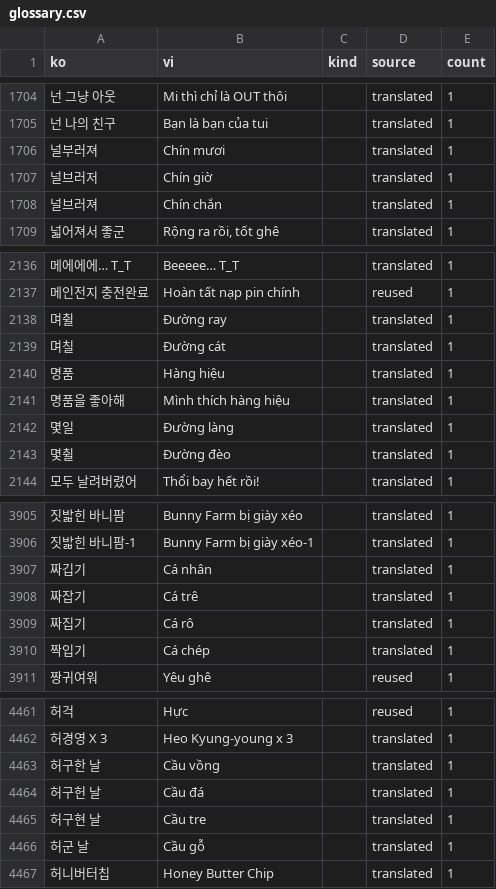
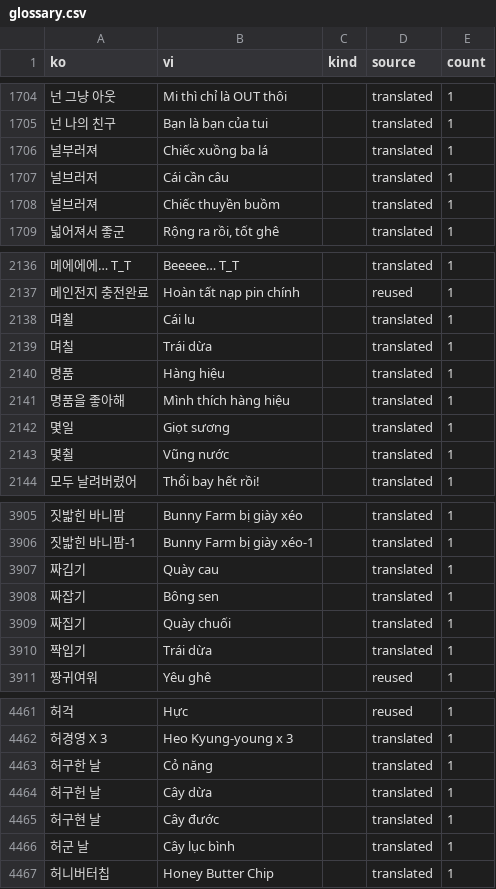
Before and after one commit to aquaplatinumberlitz/boom-re, a CSV file: l10n/glossary.csv, drawn as a sheet; only a part is shown, gaps mark what is left out; the diff covers the shown part only; the diff names each change by its address in the sheet, - before the commit and + after, or states it on an @@ line.

```diff
--- a/l10n/glossary.csv
+++ b/l10n/glossary.csv
-B1706 (vi): Chín mươi
+B1706 (vi): Chiếc xuồng ba lá
-B1707 (vi): Chín giờ
+B1707 (vi): Cái cần câu
-B1708 (vi): Chín chắn
+B1708 (vi): Chiếc thuyền buồm
-B2138 (vi): Đường ray
+B2138 (vi): Cái lu
-B2139 (vi): Đường cát
+B2139 (vi): Trái dừa
-B2142 (vi): Đường làng
+B2142 (vi): Giọt sương
-B2143 (vi): Đường đèo
+B2143 (vi): Vũng nước
-B3907 (vi): Cá nhân
+B3907 (vi): Quày cau
-B3908 (vi): Cá trê
+B3908 (vi): Bông sen
-B3909 (vi): Cá rô
+B3909 (vi): Quày chuối
-B3910 (vi): Cá chép
+B3910 (vi): Trái dừa
-B4463 (vi): Cầu vồng
+B4463 (vi): Cỏ năng
-B4464 (vi): Cầu đá
+B4464 (vi): Cây dừa
-B4465 (vi): Cầu tre
+B4465 (vi): Cây đước
-B4466 (vi): Cầu gỗ
+B4466 (vi): Cây lục bình
```
Also changed, not shown: 29 edited cells elsewhere in this file, l10n/quiz_vi.csv, l10n/review_audit.csv, 5 other files.
